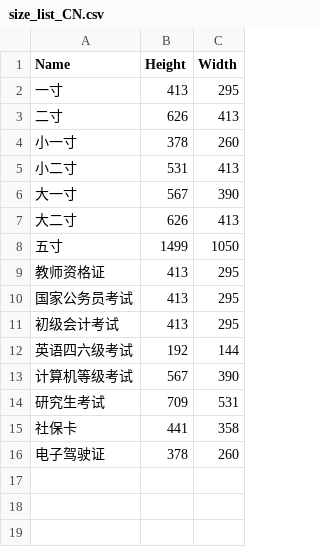
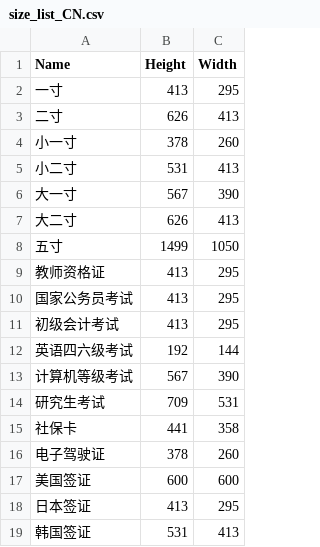
Before and after one commit to Zeyi-Lin/HivisionIDPhotos, a CSV file: size_list_CN.csv, drawn as a sheet; the diff names each change by its address in the sheet, - before the commit and + after, or states it on an @@ line.

```diff
--- a/size_list_CN.csv
+++ b/size_list_CN.csv
+row 17: 美国签证 | 600 | 600
+row 18: 日本签证 | 413 | 295
+row 19: 韩国签证 | 531 | 413
```
Also changed, not shown: size_list_EN.csv.
